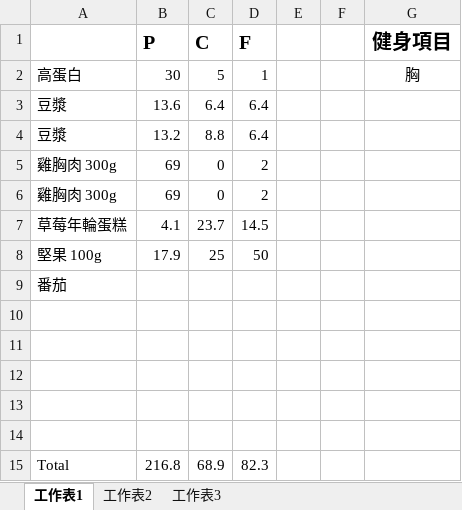
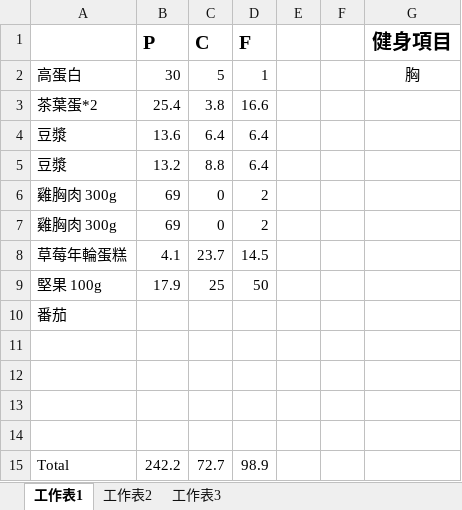
Before and after one commit to thumbe12856/Daily-Eating, an Excel workbook: diary/2017-3-2(L).xlsx, sheet 工作表1, drawn as a sheet; values as stored, in another font and other column widths than the file's, no borders; removed rows and columns are numbered as before the commit, all else as after; the diff names each change by its address in the sheet, - before the commit and + after, or states it on an @@ line.

```diff
--- a/diary/2017-3-2(L).xlsx (sheet 工作表1)
+++ b/diary/2017-3-2(L).xlsx (sheet 工作表1)
+row 3: 茶葉蛋*2 | 25.4 | 3.8 | 16.6
-row 15: (empty)
+row 15: Total | 242.2 | 72.7 | 98.9
-row 15: Total | 216.8 | 68.9 | 82.3
```
Also changed, not shown: 1 other file.
